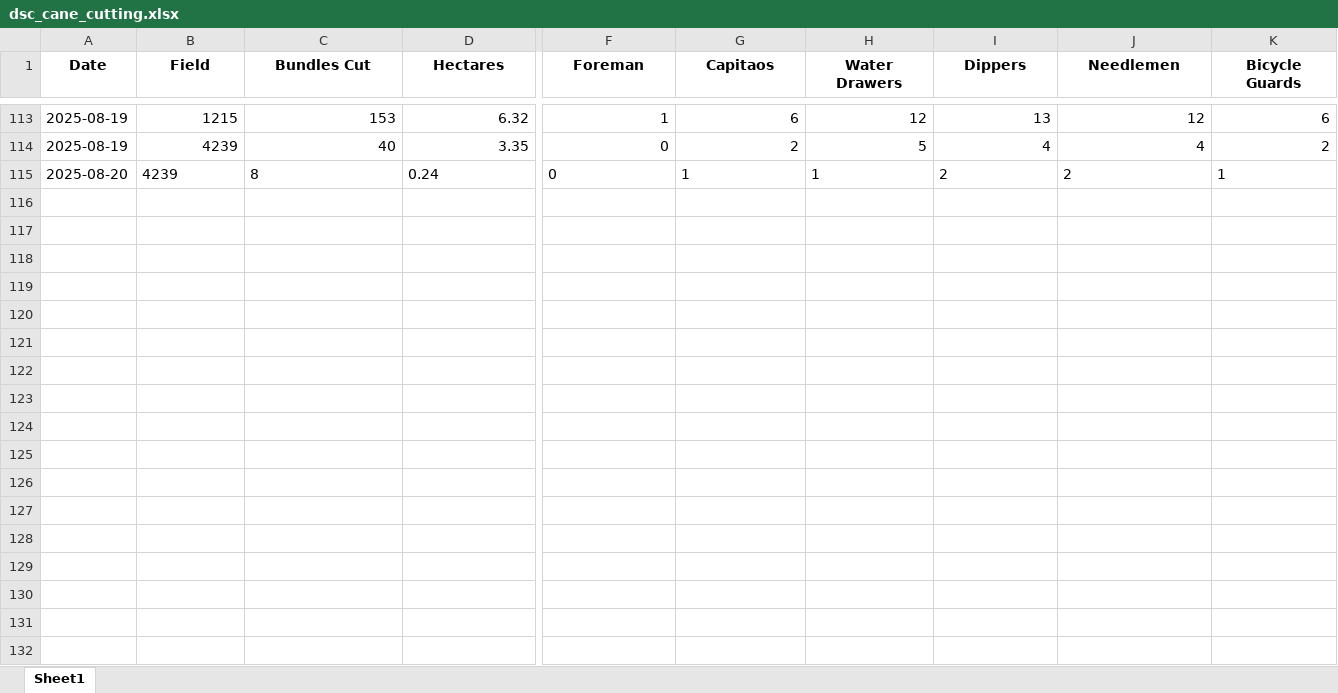
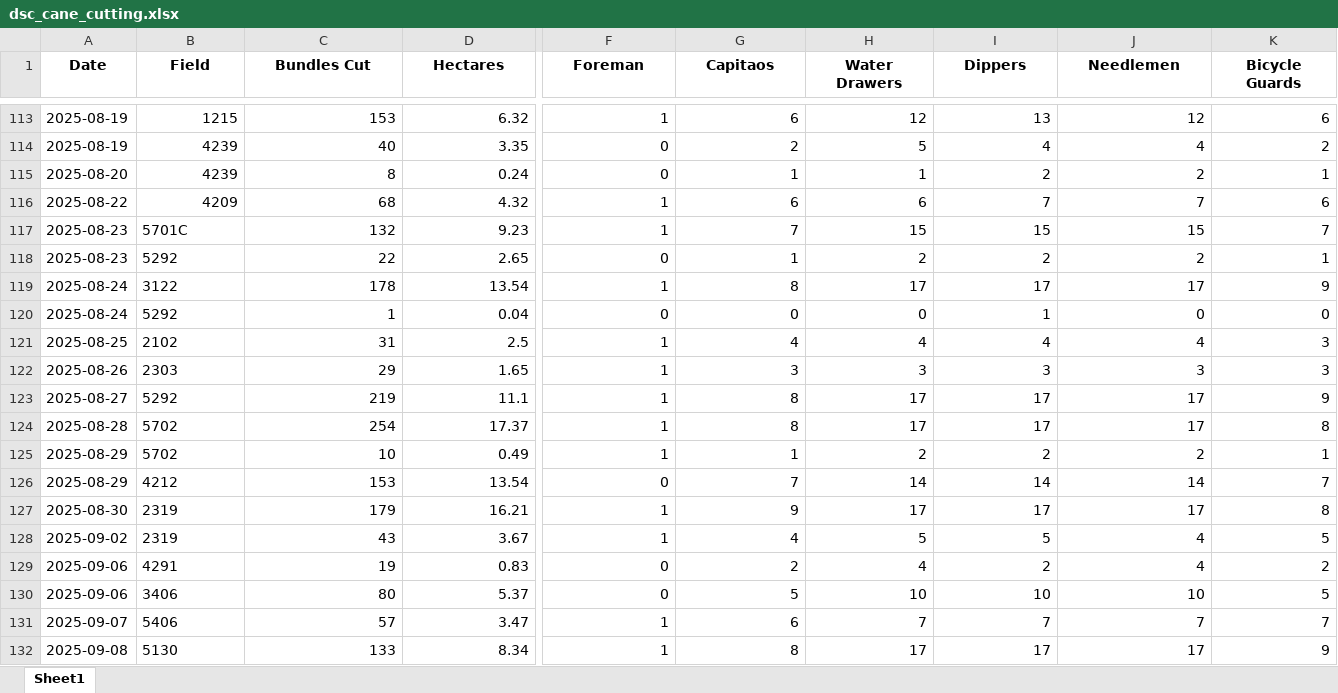
Before and after one commit to psibale/farm-management-system, an Excel workbook: data/dsc_cane_cutting.xlsx, sheet Sheet1, drawn as a sheet; only a part is shown, gaps mark what is left out; values as stored, in another font and other column widths than the file's, no borders; rows hold the shown columns only; the diff covers the shown part only; the diff names each change by its address in the sheet, - before the commit and + after, or states it on an @@ line.

```diff
--- a/data/dsc_cane_cutting.xlsx (sheet Sheet1)
+++ b/data/dsc_cane_cutting.xlsx (sheet Sheet1)
-B115:D115 alignment: left
+B115:D115 alignment: right
-F115:K115 alignment: left
+F115:K115 alignment: right
+row 116: 2025-08-22 | 4209 | 68 | 4.32 | 1 | 6 | 6 | 7 | 7 | 6
+row 117: 2025-08-23 | 5701C | 132 | 9.23 | 1 | 7 | 15 | 15 | 15 | 7
+row 118: 2025-08-23 | 5292 | 22 | 2.65 | 0 | 1 | 2 | 2 | 2 | 1
+row 119: 2025-08-24 | 3122 | 178 | 13.54 | 1 | 8 | 17 | 17 | 17 | 9
+row 120: 2025-08-24 | 5292 | 1 | 0.04 | 0 | 0 | 0 | 1 | 0 | 0
+row 121: 2025-08-25 | 2102 | 31 | 2.5 | 1 | 4 | 4 | 4 | 4 | 3
+row 122: 2025-08-26 | 2303 | 29 | 1.65 | 1 | 3 | 3 | 3 | 3 | 3
+row 123: 2025-08-27 | 5292 | 219 | 11.1 | 1 | 8 | 17 | 17 | 17 | 9
+row 124: 2025-08-28 | 5702 | 254 | 17.37 | 1 | 8 | 17 | 17 | 17 | 8
+row 125: 2025-08-29 | 5702 | 10 | 0.49 | 1 | 1 | 2 | 2 | 2 | 1
+row 126: 2025-08-29 | 4212 | 153 | 13.54 | 0 | 7 | 14 | 14 | 14 | 7
+row 127: 2025-08-30 | 2319 | 179 | 16.21 | 1 | 9 | 17 | 17 | 17 | 8
+row 128: 2025-09-02 | 2319 | 43 | 3.67 | 1 | 4 | 5 | 5 | 4 | 5
+row 129: 2025-09-06 | 4291 | 19 | 0.83 | 0 | 2 | 4 | 2 | 4 | 2
+row 130: 2025-09-06 | 3406 | 80 | 5.37 | 0 | 5 | 10 | 10 | 10 | 5
+row 131: 2025-09-07 | 5406 | 57 | 3.47 | 1 | 6 | 7 | 7 | 7 | 7
+row 132: 2025-09-08 | 5130 | 133 | 8.34 | 1 | 8 | 17 | 17 | 17 | 9
```
Also changed, not shown: 8 added rows and cell formats elsewhere in this sheet, data/yield_data.xlsx, 8 other files.
